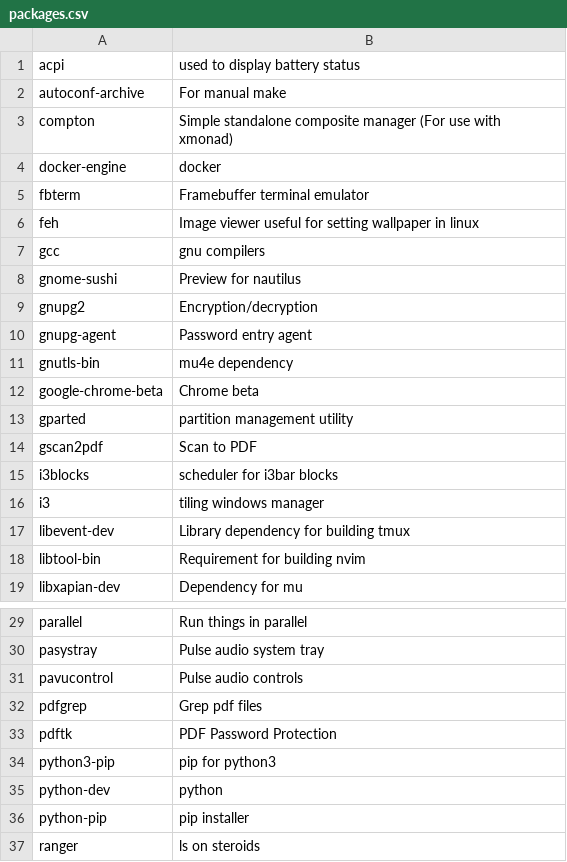
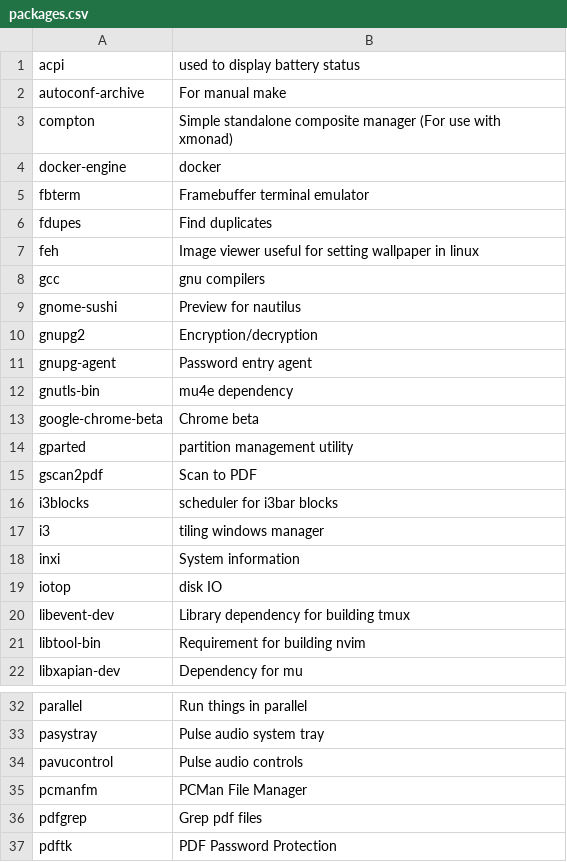
Before and after one commit to sam33r/dotfiles, a CSV file: packages.csv, drawn as a sheet; only a part is shown, gaps mark what is left out; the shorter side is filled out with more unchanged rows; the diff names each change by its address in the sheet, - before the commit and + after, or states it on an @@ line.

Commit message:
Some more packages.

```diff
--- a/packages.csv
+++ b/packages.csv
+row 6: fdupes | Find duplicates
+row 18: inxi | System information
+row 19: iotop | disk IO
+row 35: pcmanfm | PCMan File Manager
```
